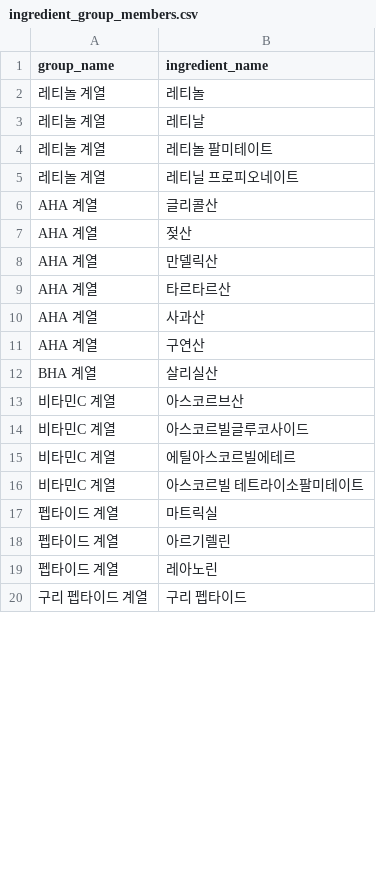
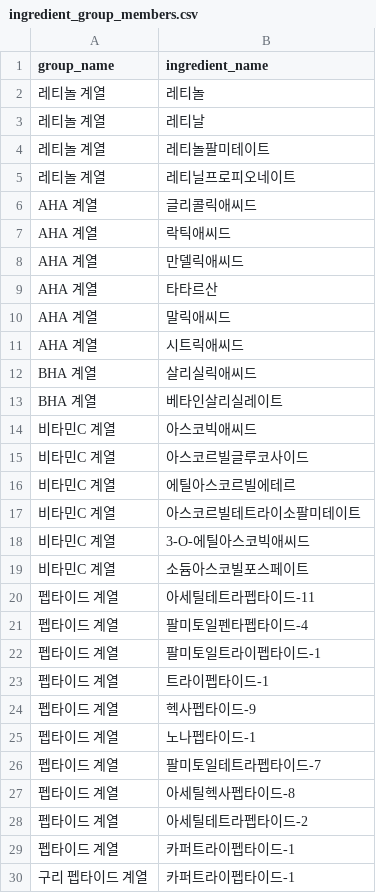
Before and after one commit to bbyik-k/budit-app, a CSV file: data/csv/ingredient_group_members.csv, drawn as a sheet; only a part is shown; the diff covers the shown part only.

Commit message:
🌱 chore(data): 성분 그룹 멤버 INCI 표기 정합성 복구 및 시드 버그 수정
- ingredient_group_members.csv: 구버전 한방명(구연산, 살리실산 등) → INCI 음차 표기로 전면 교체,
  시트릭애씨드 AHA 계열 편입, 펩타이드·아연·EGF 계열 성분 목록 확장
- ingredient_aliases.csv: 구연산/Citric Acid/시트릭 애씨드 → 시트릭애씨드 alias 3건 추가
- seed.ts: ingredient_group_members upsert에 onConflict 미지정 버그 수정
  (복합 키 ignoreDuplicates 미작동으로 재시드 시 23505 에러 발생)
- 구버전 CSV(ingredients/products/product_ingredients) → _접두사 백업으로 이전

```diff
--- a/data/csv/ingredient_group_members.csv
+++ b/data/csv/ingredient_group_members.csv
@@ -3,18 +3,28 @@ group_name,ingredient_name
 레티놀 계열,레티날
-레티놀 계열,레티놀 팔미테이트
-레티놀 계열,레티닐 프로피오네이트
-AHA 계열,글리콜산
-AHA 계열,젖산
-AHA 계열,만델릭산
-AHA 계열,타르타르산
-AHA 계열,사과산
-AHA 계열,구연산
-BHA 계열,살리실산
-비타민C 계열,아스코르브산
+레티놀 계열,레티놀팔미테이트
+레티놀 계열,레티닐프로피오네이트
+AHA 계열,글리콜릭애씨드
+AHA 계열,락틱애씨드
+AHA 계열,만델릭애씨드
+AHA 계열,타타르산
+AHA 계열,말릭애씨드
+AHA 계열,시트릭애씨드
+BHA 계열,살리실릭애씨드
+BHA 계열,베타인살리실레이트
+비타민C 계열,아스코빅애씨드
 비타민C 계열,아스코르빌글루코사이드
 비타민C 계열,에틸아스코르빌에테르
-비타민C 계열,아스코르빌 테트라이소팔미테이트
-펩타이드 계열,마트릭실
-펩타이드 계열,아르기렐린
-펩타이드 계열,레아노린
-구리 펩타이드 계열,구리 펩타이드
+비타민C 계열,아스코르빌테트라이소팔미테이트
+비타민C 계열,3-O-에틸아스코빅애씨드
+비타민C 계열,소듐아스코빌포스페이트
+펩타이드 계열,아세틸테트라펩타이드-11
+펩타이드 계열,팔미토일펜타펩타이드-4
+펩타이드 계열,팔미토일트라이펩타이드-1
+펩타이드 계열,트라이펩타이드-1
+펩타이드 계열,헥사펩타이드-9
+펩타이드 계열,노나펩타이드-1
+펩타이드 계열,팔미토일테트라펩타이드-7
+펩타이드 계열,아세틸헥사펩타이드-8
+펩타이드 계열,아세틸테트라펩타이드-2
+펩타이드 계열,카퍼트라이펩타이드-1
+구리 펩타이드 계열,카퍼트라이펩타이드-1
```
Also changed, not shown: 5 edited cells elsewhere in this file, data/csv/ingredient_aliases.csv, 10 other files.
